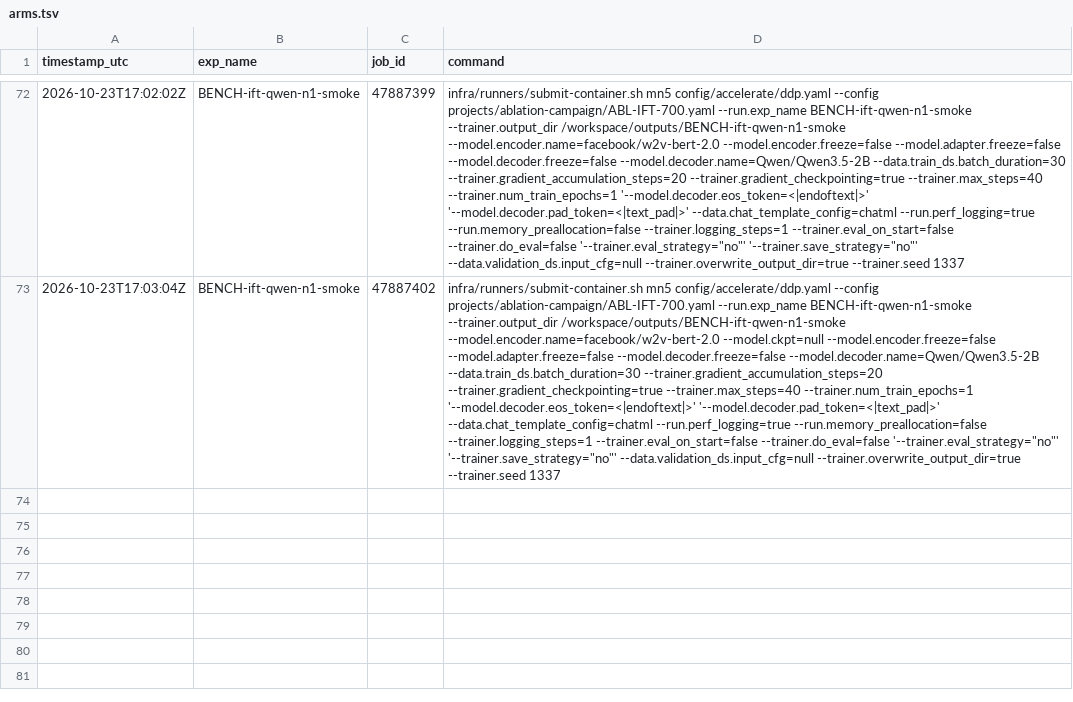
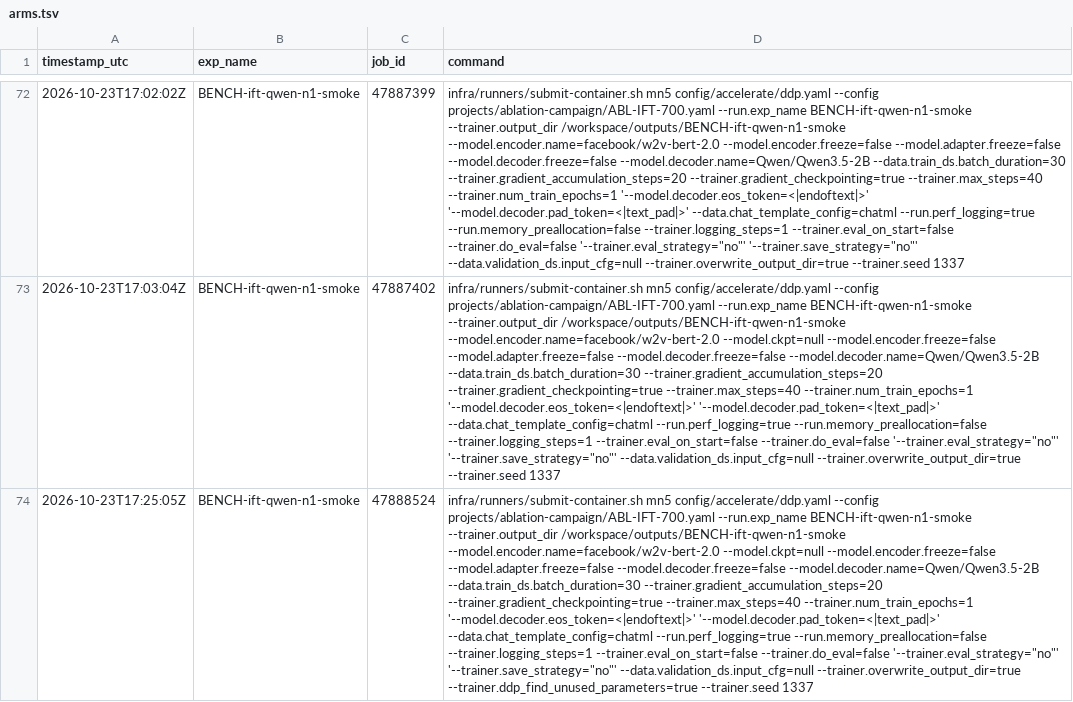
Before and after one commit to MELT-proj/training, a TSV file: projects/ablation-campaign/arms.tsv, drawn as a sheet; only a part is shown, gaps mark what is left out; the diff names each change by its address in the sheet, - before the commit and + after, or states it on an @@ line.

```diff
--- a/projects/ablation-campaign/arms.tsv
+++ b/projects/ablation-campaign/arms.tsv
+row 74: 2026-10-23T17:25:05Z | BENCH-ift-qwen-n1-smoke | 47888524 | infra/runners/submit-container.sh mn5 config/accelerate/ddp.yaml --config projects/ablation-campaign/ABL-IFT-700.yaml --run.exp_name BENCH-ift-qwen-n1-smoke --trainer.output_dir /workspace/outputs/BENCH-ift-qwen-n1-smoke --model.encoder.name=facebook/w2v-bert-2.0 --model.ckpt=null --model.encoder.freeze=false --model.adapter.freeze=false --model.decoder.freeze=false --model.decoder.name=Qwen/Qwen3.5-2B --data.train_ds.batch_duration=30 --trainer.gradient_accumulation_steps=20 --trainer.gradient_checkpointing=true --trainer.max_steps=40 --trainer.num_train_epochs=1 '--model.decoder.eos_token=<|endoftext|>' '--model.decoder.pad_token=<|text_pad|>' --data.chat_template_config=chatml --run.perf_logging=true --run.memory_preallocation=false --trainer.logging_steps=1 --trainer.eval_on_start=false --trainer.do_eval=false '--trainer.eval_strategy="no"' '--trainer.save_strategy="no"' --data.validation_ds.input_cfg=null --trainer.overwrite_output_dir=true --trainer.ddp_find_unused_parameters=true --trainer.seed 1337
```
